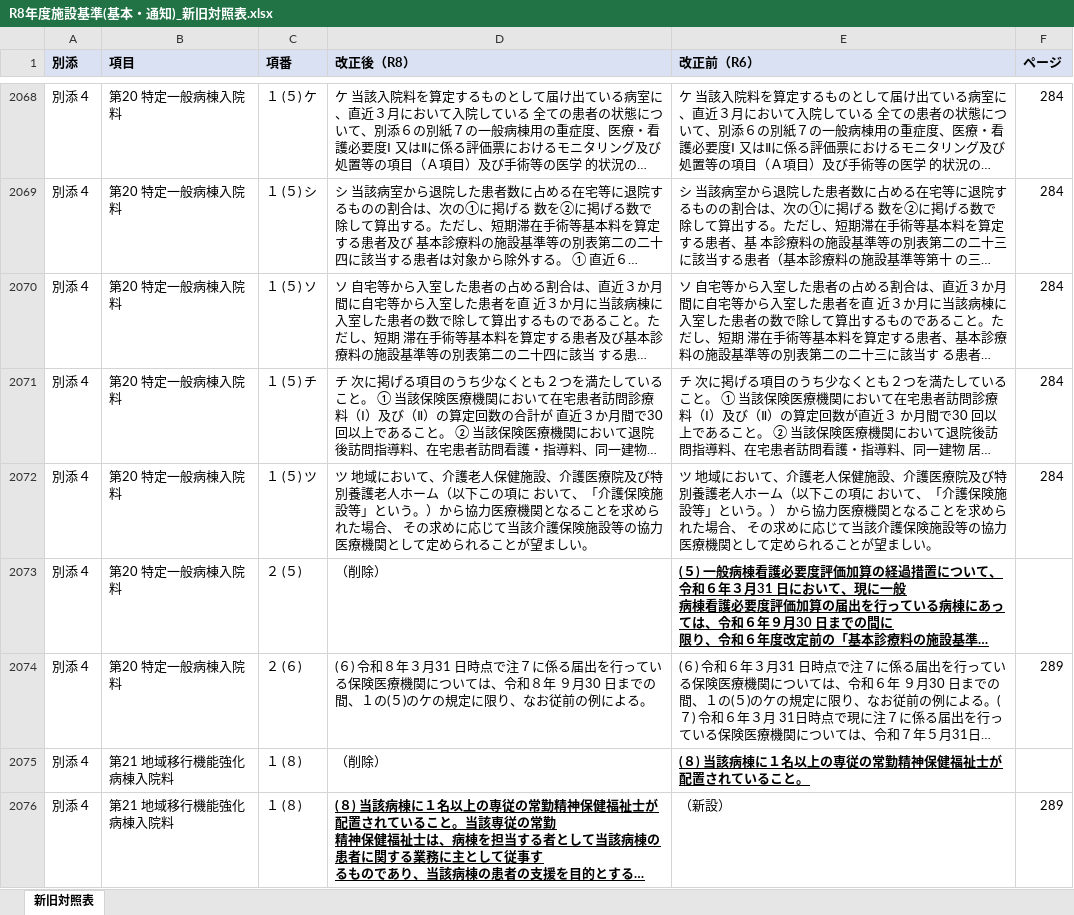
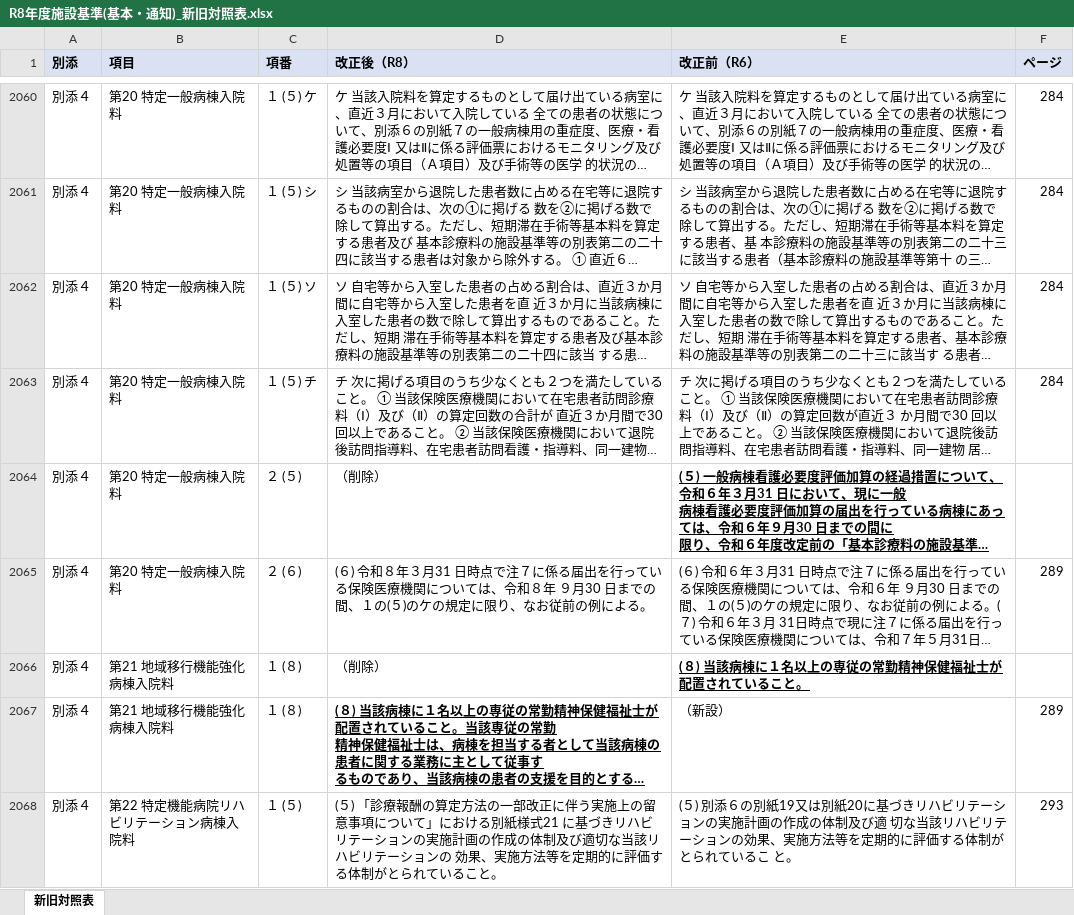
Before and after one commit to peirin1230-ship-it/R8.kaitei, an Excel workbook: 原文/output/R8年度施設基準(基本・通知)_新旧対照表.xlsx, sheet 新旧対照表, drawn as a sheet; only a part is shown, gaps mark what is left out; the shorter side is filled out with more unchanged rows; long unchanged cells end in …; values as stored, in another font and other column widths than the file's, no borders; the diff covers the shown part only; the diff names each change by its address in the sheet, - before the commit and + after, or states it on an @@ line.

```diff
--- a/原文/output/R8年度施設基準(基本・通知)_新旧対照表.xlsx (sheet 新旧対照表)
+++ b/原文/output/R8年度施設基準(基本・通知)_新旧対照表.xlsx (sheet 新旧対照表)
-row 2072: 別添４ | 第20 特定一般病棟入院料 | １ (５) ツ | ツ 地域において、介護老人保健施設、介護医療院及び特別養護老人ホーム（以下この項に おいて、「介護保険施設等」という。）から協力医療機関となることを求められた場合、 その求めに応じて当該介護保険施設等の協力医療機関として定められることが望ましい。 | ツ 地域において、介護老人保健施設、介護医療院及び特別養護老人ホーム（以下この項に おいて、「介護保険施設等」という。） から協力医療機関となることを求められた場合、 その求めに応じて当該介護保険施設等の協力医療機関として定められることが望ましい。 | 284
```
Also changed, not shown: 34 removed rows elsewhere in this sheet, 原文/output/R8年度施設基準(特掲・通知)_新旧対照表.xlsx, 1 other file.
